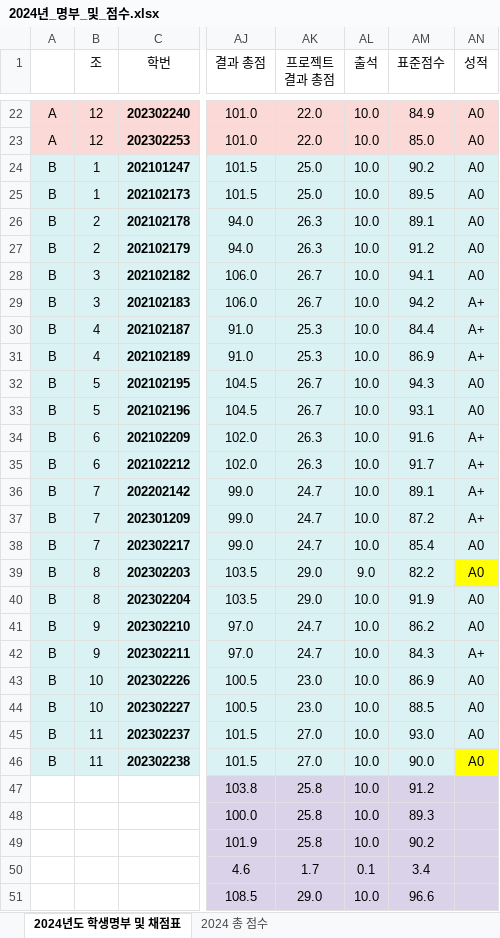
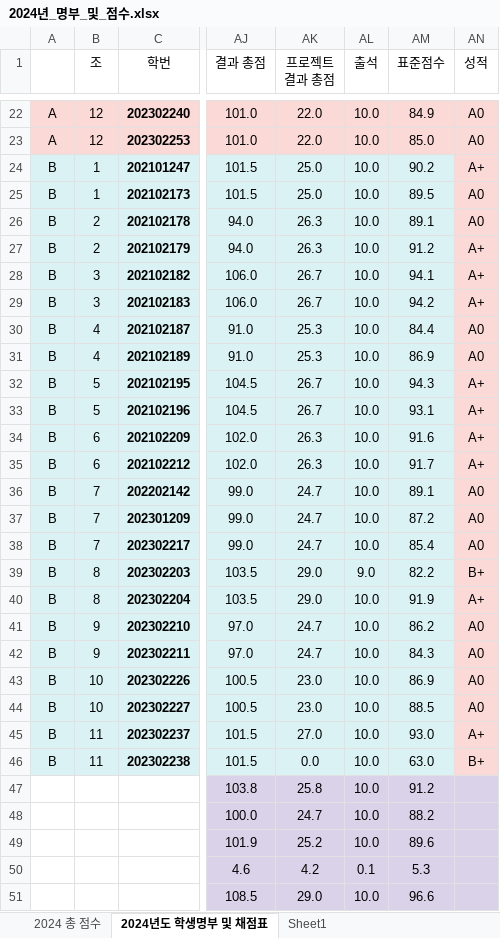
Before and after one commit to ISL-Homepage/ISL-Homepage.github.io, an Excel workbook: attachments/2024년_명부_및_점수.xlsx, sheet 2024년도 학생명부 및 채점표, drawn as a sheet; only a part is shown, gaps mark what is left out; values as stored, in another font and other column widths than the file's, no borders; conditional formats not drawn; the diff covers the shown part only; the diff names each change by its address in the sheet, - before the commit and + after, or states it on an @@ line.

```diff
--- a/attachments/2024년_명부_및_점수.xlsx (sheet 2024년도 학생명부 및 채점표)
+++ b/attachments/2024년_명부_및_점수.xlsx (sheet 2024년도 학생명부 및 채점표)
+sheet tab: Sheet1
@@ sheet tab order changed: 2024 총 점수 | 2024년도 학생명부 및 채점표 | Sheet1 @@
-AN24 (성적): A0
+AN24 (성적): A+
-AN24:AN38 fill: #DAF2F4
+AN24:AN38 fill: #FBD9D7
-AN27:AN28 (성적): A0
+AN27:AN28 (성적): A+
-AN30:AN31 (성적): A+
+AN30:AN31 (성적): A0
-AN32:AN33 (성적): A0
+AN32:AN33 (성적): A+
-AN36:AN37 (성적): A+
+AN36:AN37 (성적): A0
-AN39 (성적): A0
+AN39 (성적): B+
-AN39 fill: #FFFF00
+AN39 fill: #FBD9D7
-AN40 (성적): A0
+AN40 (성적): A+
-AN40:AN45 fill: #DAF2F4
+AN40:AN45 fill: #FBD9D7
-AN42 (성적): A+
+AN42 (성적): A0
-AN45 (성적): A0
+AN45 (성적): A+
-AK46 (프로젝트 결과 총점): 27.0
+AK46 (프로젝트 결과 총점): 0.0
-AM46 (표준점수): 90.0
+AM46 (표준점수): 63.0
-AN46 (성적): A0
+AN46 (성적): B+
-AN46 fill: #FFFF00
+AN46 fill: #FBD9D7
-AK48 (프로젝트 결과 총점): 25.8
+AK48 (프로젝트 결과 총점): 24.7
-AM48 (표준점수): 89.3
+AM48 (표준점수): 88.2
-AK49 (프로젝트 결과 총점): 25.8
+AK49 (프로젝트 결과 총점): 25.2
-AM49 (표준점수): 90.2
+AM49 (표준점수): 89.6
-AK50 (프로젝트 결과 총점): 1.7
+AK50 (프로젝트 결과 총점): 4.2
-AM50 (표준점수): 3.4
+AM50 (표준점수): 5.3
```
Also changed, not shown: 4 edited cells elsewhere in this sheet, sheet 2024 총 점수, formulas that keep their value.
